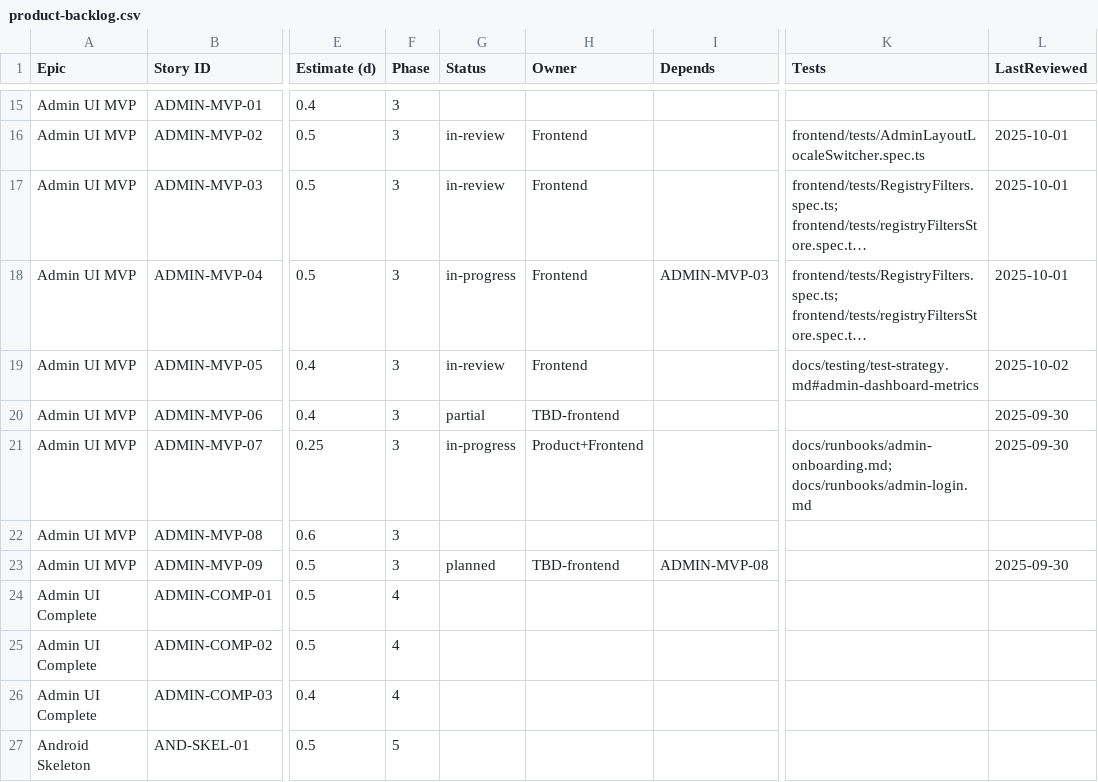
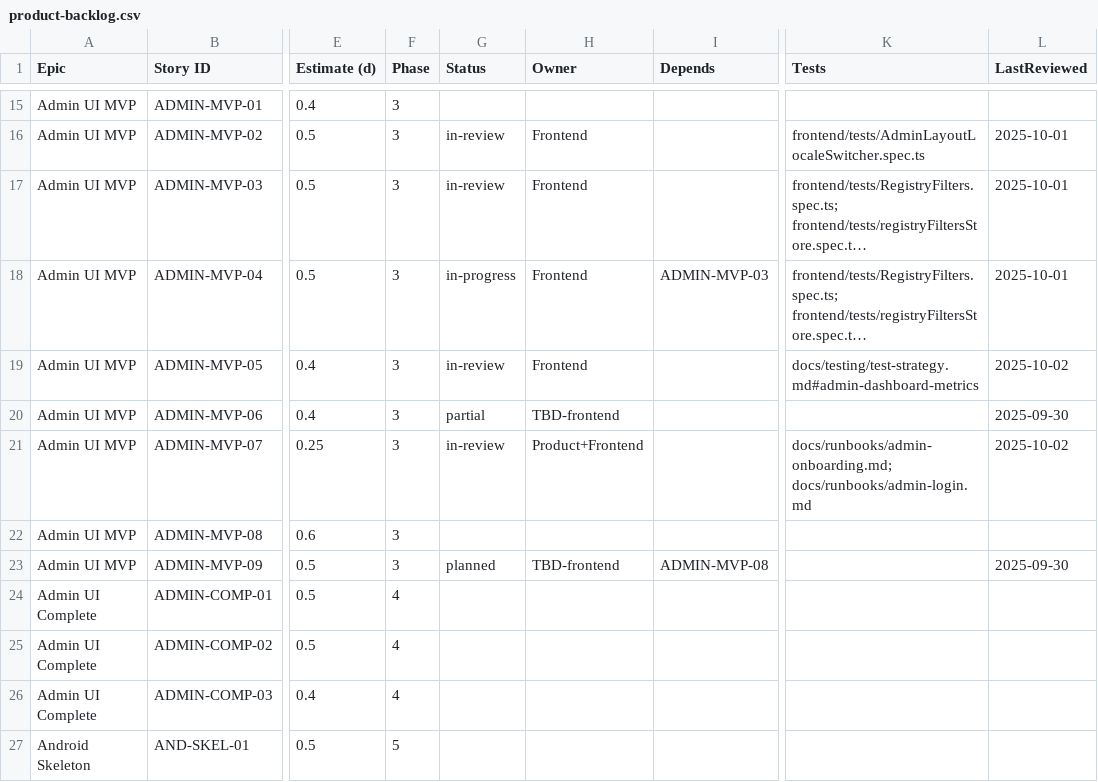
Before and after one commit to talibfitrah/albunyaantube, a CSV file: docs/backlog/product-backlog.csv, drawn as a sheet; only a part is shown, gaps mark what is left out; long unchanged cells end in …; the diff names each change by its address in the sheet, - before the commit and + after, or states it on an @@ line.

```diff
--- a/docs/backlog/product-backlog.csv
+++ b/docs/backlog/product-backlog.csv
-G21 (Status): in-progress
+G21 (Status): in-review
-L21 (LastReviewed): 2025-09-30
+L21 (LastReviewed): 2025-10-02
```
Also changed, not shown: docs/backlog/ac-traceability.csv, 4 other files.
